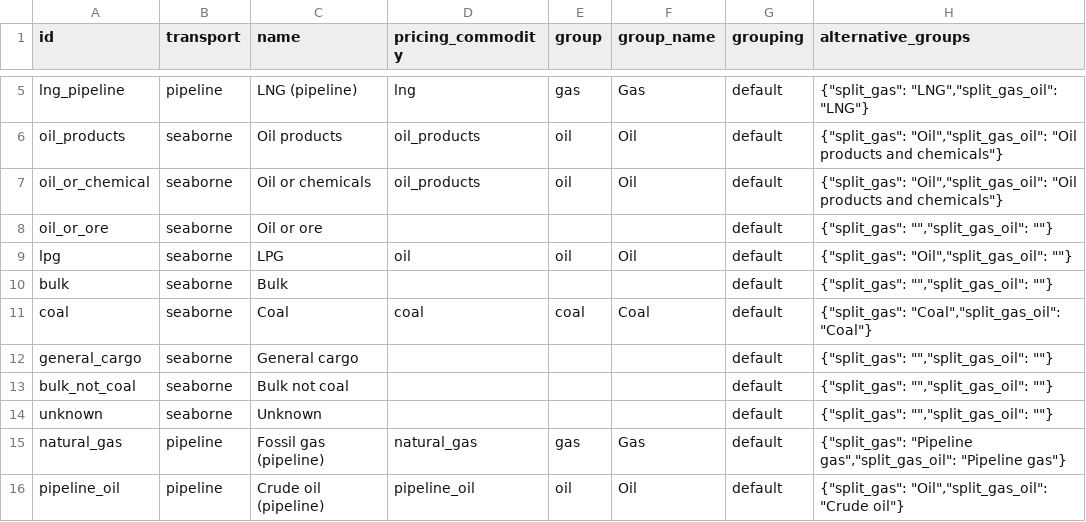
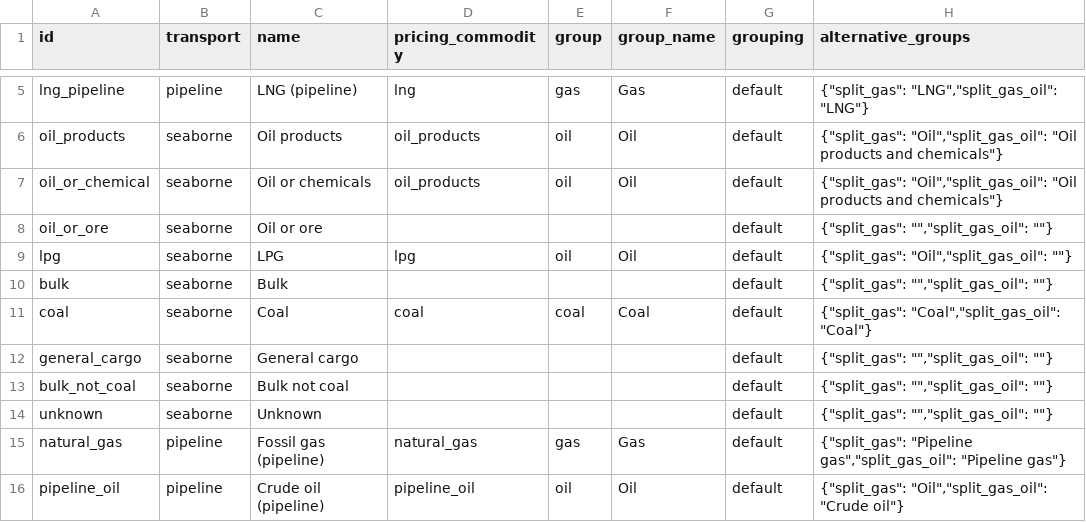
Before and after one commit to energyandcleanair/fossil_shipment_tracker, a CSV file: assets/commodities.csv, drawn as a sheet; only a part is shown, gaps mark what is left out.

Commit message:
-adding LPG widhint default commodities -adding counter version -LPG pricing is now lpg

```diff
--- a/assets/commodities.csv
+++ b/assets/commodities.csv
@@ -8,3 +8,3 @@ oil_or_chemical,seaborne,Oil or chemicals,oil_products,oil,Oil,default,"{""split
 oil_or_ore,seaborne,Oil or ore,,,,default,"{""split_gas"": """",""split_gas_oil"": """"}"
-lpg,seaborne,LPG,oil,oil,Oil,default,"{""split_gas"": ""Oil"",""split_gas_oil"": """"}"
+lpg,seaborne,LPG,lpg,oil,Oil,default,"{""split_gas"": ""Oil"",""split_gas_oil"": """"}"
 bulk,seaborne,Bulk,,,,default,"{""split_gas"": """",""split_gas_oil"": """"}"
```
Also changed, not shown: 17 other files.
